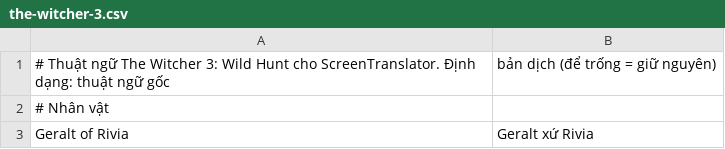
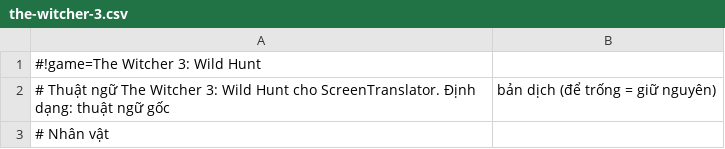
Before and after one commit to philipnguyen8588/Subly, a CSV file: glossaries/the-witcher-3.csv, drawn as a sheet; only a part is shown; the shorter side is filled out with more unchanged rows.

```diff
--- a/glossaries/the-witcher-3.csv
+++ b/glossaries/the-witcher-3.csv
@@ -1 +1,2 @@
+#!game=The Witcher 3: Wild Hunt
 # Thuật ngữ The Witcher 3: Wild Hunt cho ScreenTranslator. Định dạng: thuật ngữ gốc,bản dịch (để trống = giữ nguyên)
```
Also changed, not shown: glossaries/cyberpunk-2077.csv, glossaries/final-fantasy-16.csv, 17 other files.
